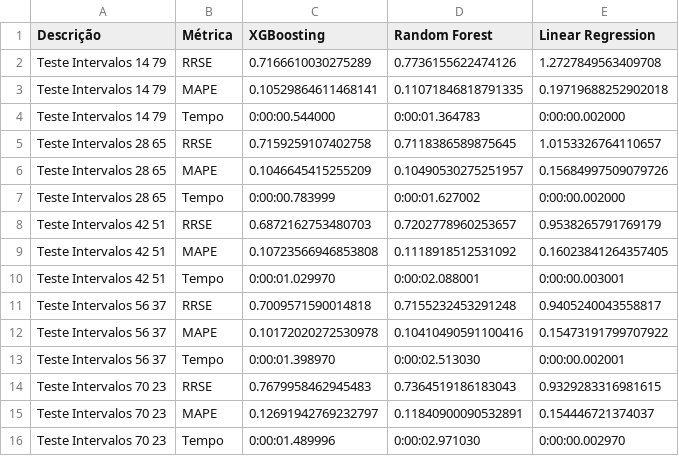
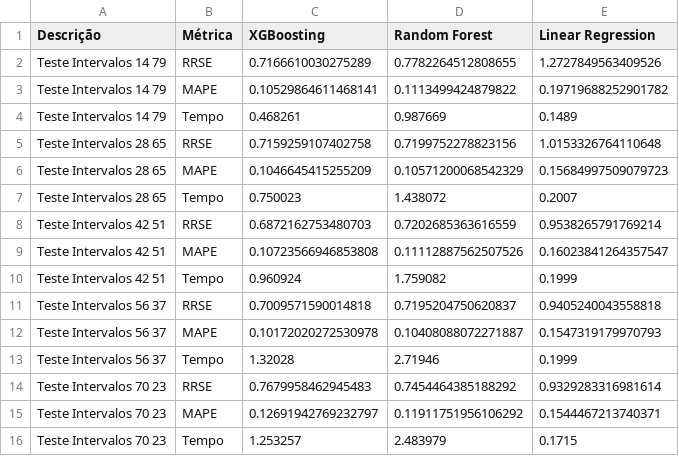
Before and after one commit to LeonardoVillamarin/TCC-Previsor_viagens_onibus, a CSV file: Fase 3/metrica_teste_Intervalos.csv, drawn as a sheet.

```diff
--- a/Fase 3/metrica_teste_Intervalos.csv
+++ b/Fase 3/metrica_teste_Intervalos.csv
@@ -1,16 +1,16 @@
 Descrição,Métrica,XGBoosting,Random Forest,Linear Regression
-Teste Intervalos 14 79,RRSE,0.7166610030275289,0.7736155622474126,1.2727849563409708
-Teste Intervalos 14 79,MAPE,0.10529864611468141,0.11071846818791335,0.19719688252902018
-Teste Intervalos 14 79,Tempo,0:00:00.544000,0:00:01.364783,0:00:00.002000
-Teste Intervalos 28 65,RRSE,0.7159259107402758,0.7118386589875645,1.0153326764110657
-Teste Intervalos 28 65,MAPE,0.1046645415255209,0.10490530275251957,0.15684997509079726
-Teste Intervalos 28 65,Tempo,0:00:00.783999,0:00:01.627002,0:00:00.002000
-Teste Intervalos 42 51,RRSE,0.6872162753480703,0.7202778960253657,0.9538265791769179
-Teste Intervalos 42 51,MAPE,0.10723566946853808,0.1118918512531092,0.16023841264357405
-Teste Intervalos 42 51,Tempo,0:00:01.029970,0:00:02.088001,0:00:00.003001
-Teste Intervalos 56 37,RRSE,0.7009571590014818,0.7155232453291248,0.9405240043558817
-Teste Intervalos 56 37,MAPE,0.10172020272530978,0.10410490591100416,0.15473191799707922
-Teste Intervalos 56 37,Tempo,0:00:01.398970,0:00:02.513030,0:00:00.002001
-Teste Intervalos 70 23,RRSE,0.7679958462945483,0.7364519186183043,0.9329283316981615
-Teste Intervalos 70 23,MAPE,0.12691942769232797,0.11840900090532891,0.154446721374037
-Teste Intervalos 70 23,Tempo,0:00:01.489996,0:00:02.971030,0:00:00.002970
+Teste Intervalos 14 79,RRSE,0.7166610030275289,0.7782264512808655,1.2727849563409526
+Teste Intervalos 14 79,MAPE,0.10529864611468141,0.1113499424879822,0.19719688252901782
+Teste Intervalos 14 79,Tempo,0.468261,0.987669,0.1489
+Teste Intervalos 28 65,RRSE,0.7159259107402758,0.7199752278823156,1.0153326764110648
+Teste Intervalos 28 65,MAPE,0.1046645415255209,0.10571200068542329,0.15684997509079723
+Teste Intervalos 28 65,Tempo,0.750023,1.438072,0.2007
+Teste Intervalos 42 51,RRSE,0.6872162753480703,0.7202685363616559,0.9538265791769214
+Teste Intervalos 42 51,MAPE,0.10723566946853808,0.11112887562507526,0.16023841264357547
+Teste Intervalos 42 51,Tempo,0.960924,1.759082,0.1999
+Teste Intervalos 56 37,RRSE,0.7009571590014818,0.7195204750620837,0.9405240043558818
+Teste Intervalos 56 37,MAPE,0.10172020272530978,0.10408088072271887,0.1547319179970793
+Teste Intervalos 56 37,Tempo,1.32028,2.71946,0.1999
+Teste Intervalos 70 23,RRSE,0.7679958462945483,0.7454464385188292,0.9329283316981614
+Teste Intervalos 70 23,MAPE,0.12691942769232797,0.11911751956106292,0.1544467213740371
+Teste Intervalos 70 23,Tempo,1.253257,2.483979,0.1715
```
Also changed, not shown: Fase 3/metrica_teste_tempos.csv, Fase 3/metricas.csv, 9 other files.
